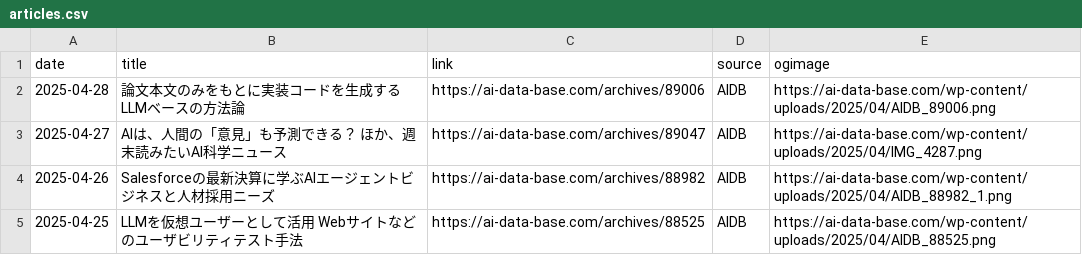
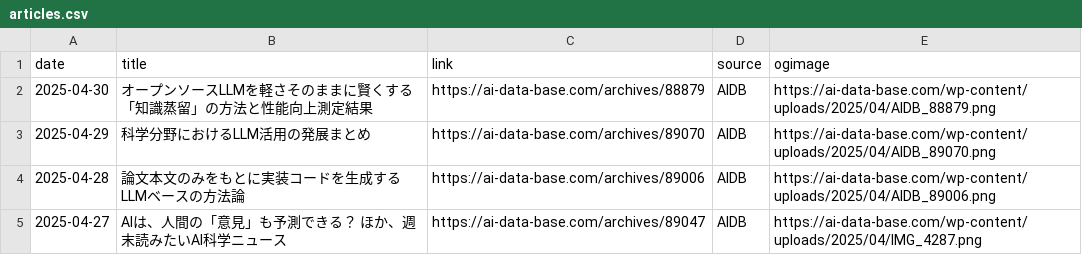
Before and after one commit to kdingn/news-page, a CSV file: src/assets/articles.csv, drawn as a sheet; only a part is shown; the shorter side is filled out with more unchanged rows; the diff names each change by its address in the sheet, - before the commit and + after, or states it on an @@ line.

```diff
--- a/src/assets/articles.csv
+++ b/src/assets/articles.csv
+row 2: 2025-04-30 | オープンソースLLMを軽さそのままに賢くする「知識蒸留」の方法と性能向上測定結果 | https://ai-data-base.com/archives/88879 | AIDB | https://ai-data-base.com/wp-content/uploads/2025/04/AIDB_88879.png
+row 3: 2025-04-29 | 科学分野におけるLLM活用の発展まとめ | https://ai-data-base.com/archives/89070 | AIDB | https://ai-data-base.com/wp-content/uploads/2025/04/AIDB_89070.png
```
